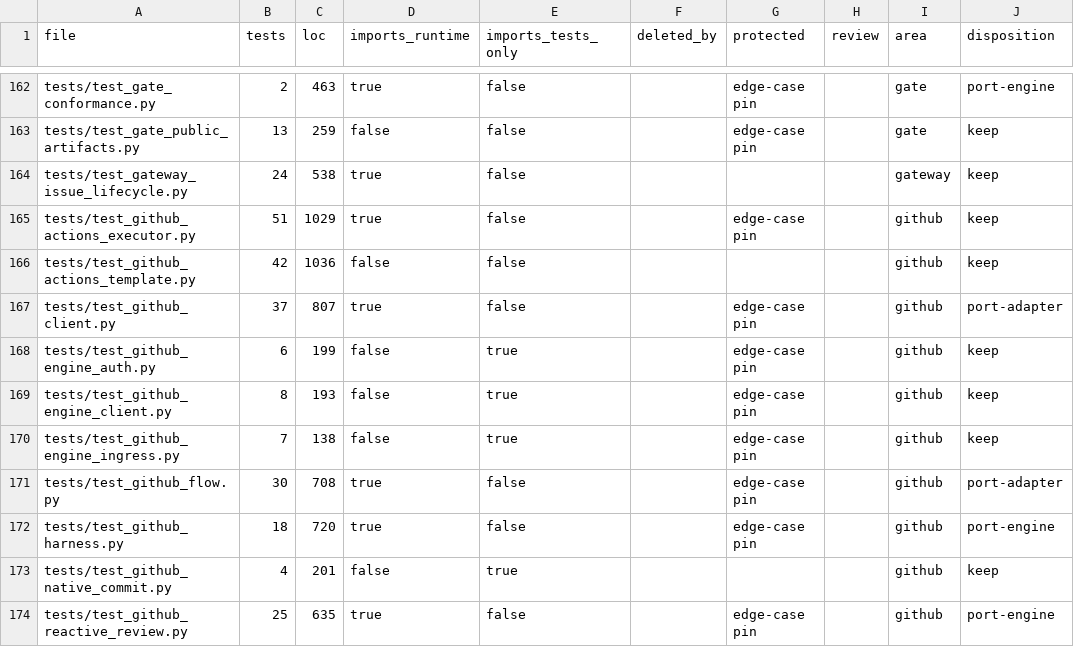
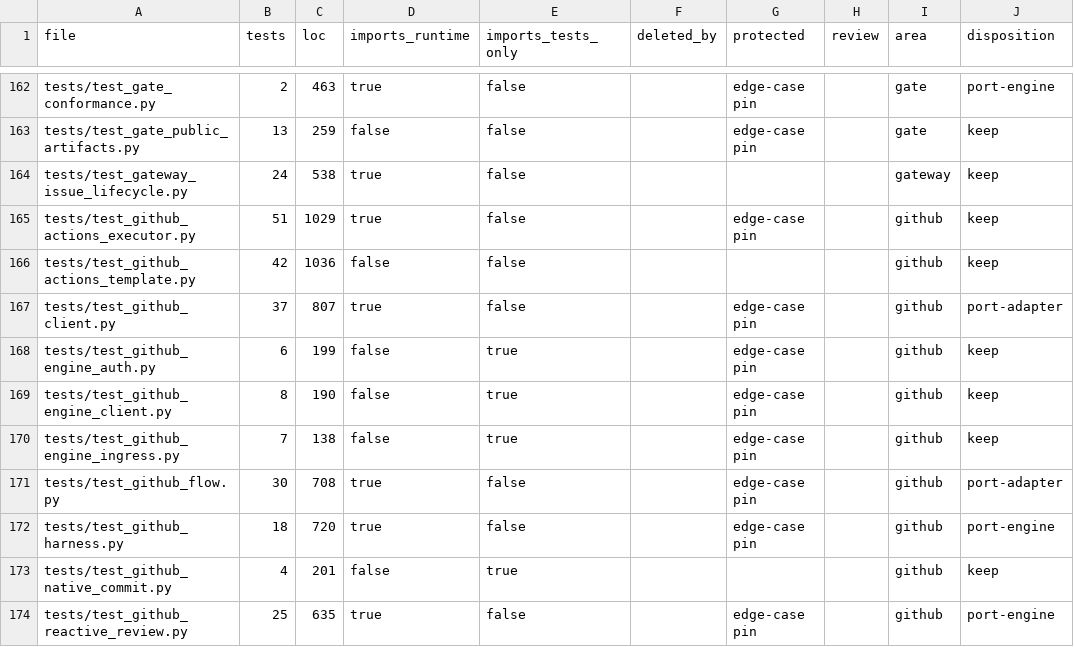
Before and after one commit to forcewake/forge, a CSV file: docs/roadmap/2026-09-29-simplification/test-ledger.csv, drawn as a sheet; only a part is shown, gaps mark what is left out; the diff names each change by its address in the sheet, - before the commit and + after, or states it on an @@ line.

```diff
--- a/docs/roadmap/2026-09-29-simplification/test-ledger.csv
+++ b/docs/roadmap/2026-09-29-simplification/test-ledger.csv
-C169 (loc): 193
+C169 (loc): 190
```
Also changed, not shown: 4 other files.
